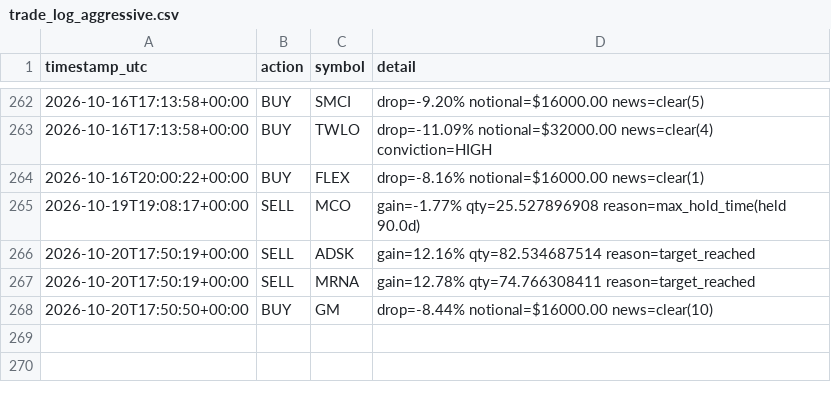
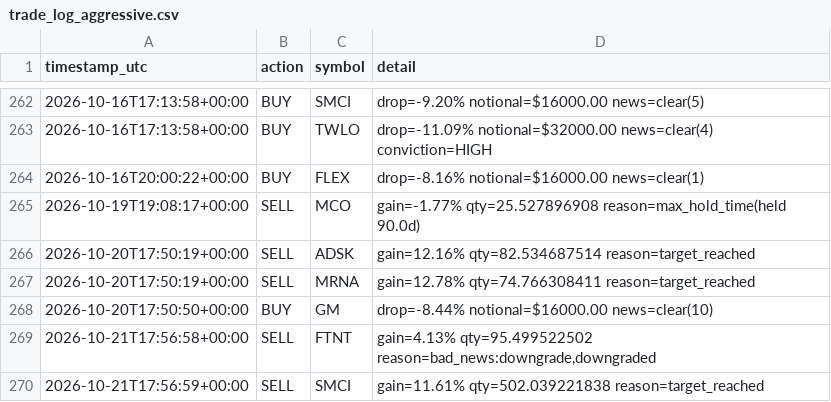
Before and after one commit to titomotta3/dip-recover-trading-bot, a CSV file: trade_log_aggressive.csv, drawn as a sheet; only a part is shown, gaps mark what is left out; the diff names each change by its address in the sheet, - before the commit and + after, or states it on an @@ line.

```diff
--- a/trade_log_aggressive.csv
+++ b/trade_log_aggressive.csv
+row 269: 2026-10-21T17:56:58+00:00 | SELL | FTNT | gain=4.13% qty=95.499522502 reason=bad_news:downgrade,downgraded
+row 270: 2026-10-21T17:56:59+00:00 | SELL | SMCI | gain=11.61% qty=502.039221838 reason=target_reached
```
Also changed, not shown: equity_history_aggressive.csv, 4 other files.
